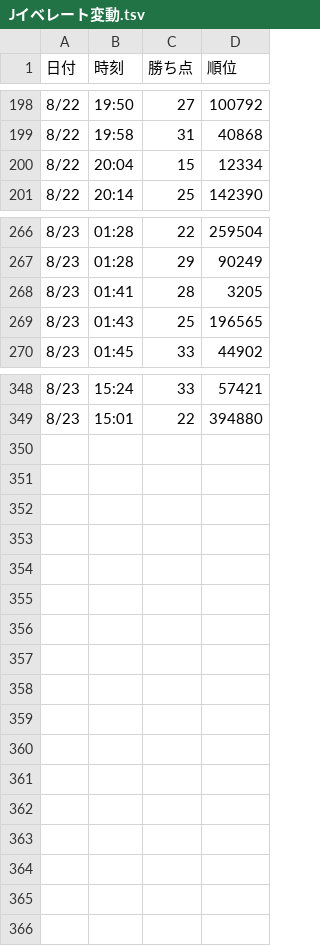
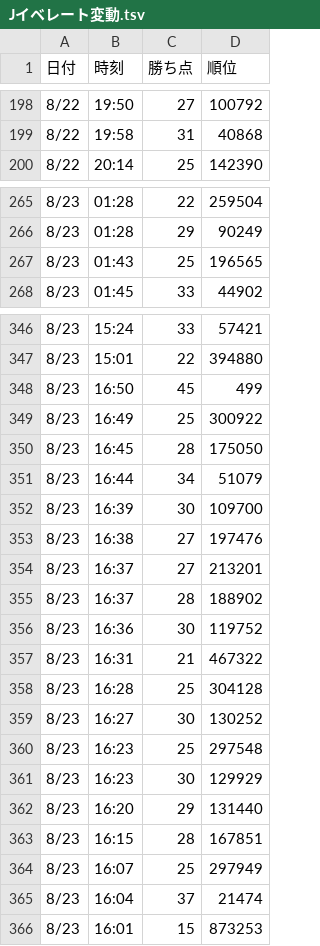
Before and after one commit to L17za/efootball-ranking-tracker, a TSV file: data/Jイベレート変動.tsv, drawn as a sheet; only a part is shown, gaps mark what is left out.

Commit message:
Jイベレート変動.tsv 外れデータを除去し、 16時台のデータを追加
タイムゾーンの関係で結果がズレてしまうところを修正

```diff
--- a/data/Jイベレート変動.tsv
+++ b/data/Jイベレート変動.tsv
@@ -199,3 +199,2 @@
 8/22	19:58	31	40868
-8/22	20:04	15	12334
 8/22	20:14	25	142390
@@ -267,3 +266,2 @@
 8/23	01:28	29	90249
-8/23	01:41	28	3205
 8/23	01:43	25	196565
@@ -349 +347,20 @@
 8/23	15:01	22	394880
+8/23	16:50	45	499
+8/23	16:49	25	300922
+8/23	16:45	28	175050
+8/23	16:44	34	51079
+8/23	16:39	30	109700
+8/23	16:38	27	197476
+8/23	16:37	27	213201
+8/23	16:37	28	188902
+8/23	16:36	30	119752
+8/23	16:31	21	467322
+8/23	16:28	25	304128
+8/23	16:27	30	130252
+8/23	16:23	25	297548
+8/23	16:23	30	129929
+8/23	16:20	29	131440
+8/23	16:15	28	167851
+8/23	16:07	25	297949
+8/23	16:04	37	21474
+8/23	16:01	15	873253
```
Also changed, not shown: 1 other file.
